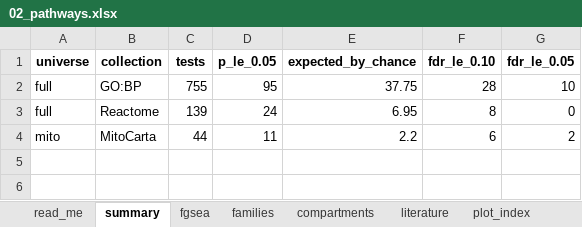
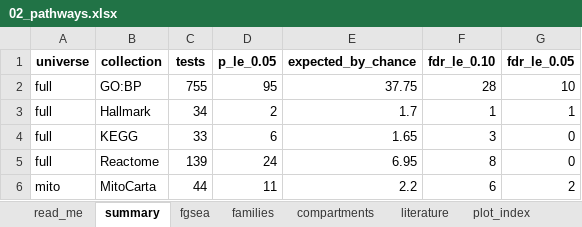
Before and after one commit to Dustyn-T-Lewis/PAS_2026, an Excel workbook: 03_Comparisons/Female/c_data/02_pathways.xlsx, sheet summary, drawn as a sheet; values as stored, in another font and other column widths than the file's, no borders; the diff names each change by its address in the sheet, - before the commit and + after, or states it on an @@ line.

```diff
--- a/03_Comparisons/Female/c_data/02_pathways.xlsx (sheet summary)
+++ b/03_Comparisons/Female/c_data/02_pathways.xlsx (sheet summary)
+row 3: full | Hallmark | 34 | 2 | 1.7 | 1 | 1
+row 4: full | KEGG | 33 | 6 | 1.65 | 3 | 0
```
Also changed, not shown: sheet fgsea, sheet input_manifest, 01_Processing/05_Scores/c_data/05_scores.xlsx, 03_Comparisons/Female/c_data/01_proteins.xlsx, 57 other files.
